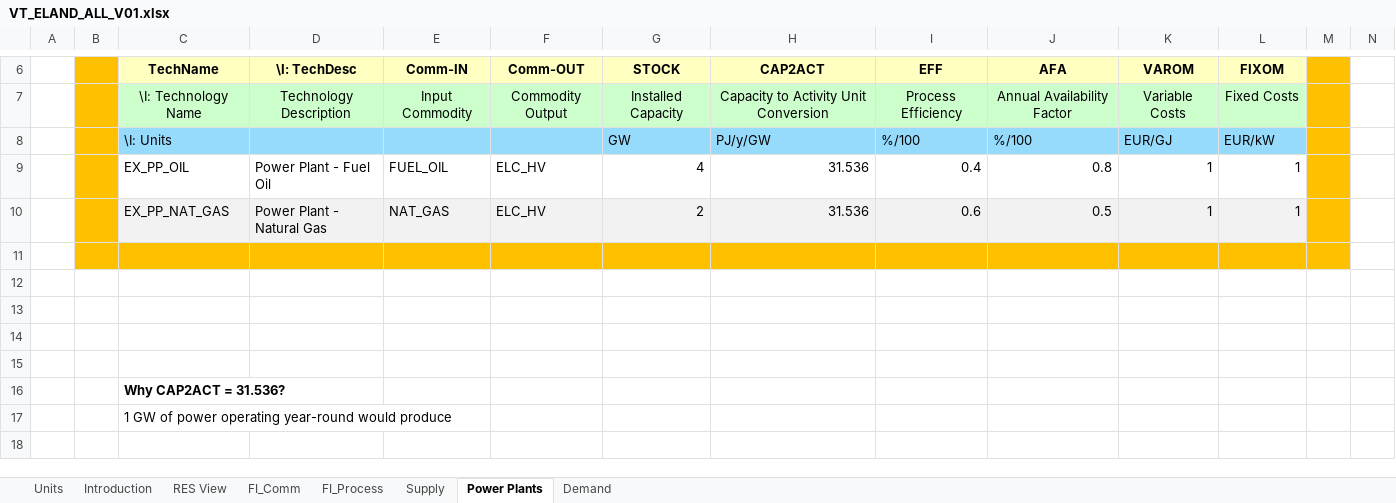
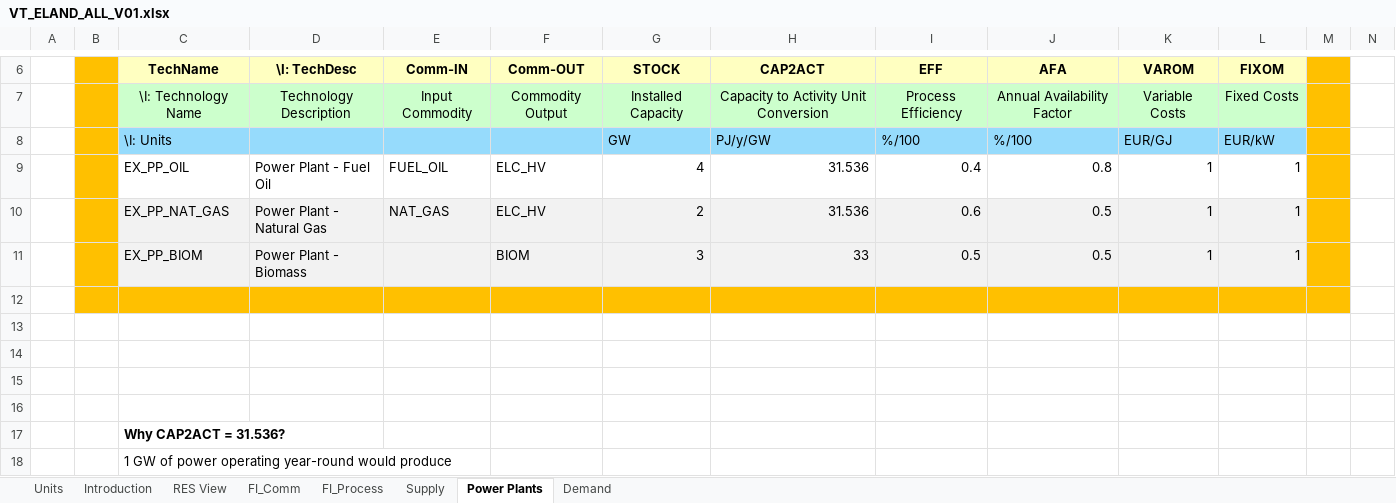
Before and after one commit to galalorenzo9/ELAND, an Excel workbook: VT_ELAND_ALL_V01.xlsx, sheet Power Plants, drawn as a sheet; only a part is shown, gaps mark what is left out; the shorter side is filled out with more unchanged rows; values as stored, in another font and other column widths than the file's, no borders; charts and pictures not drawn; rows hold the shown columns only; the diff names each change by its address in the sheet, - before the commit and + after, or states it on an @@ line.

```diff
--- a/VT_ELAND_ALL_V01.xlsx (sheet Power Plants)
+++ b/VT_ELAND_ALL_V01.xlsx (sheet Power Plants)
+row 11:  |  | EX_PP_BIOM | Power Plant - Biomass |  | BIOM | 3 | 33 | 0.5 | 0.5 | 1 | 1
```
Also changed, not shown: sheet FI_Process, sheet FI_Comm, sheet Supply, charts or pictures.
